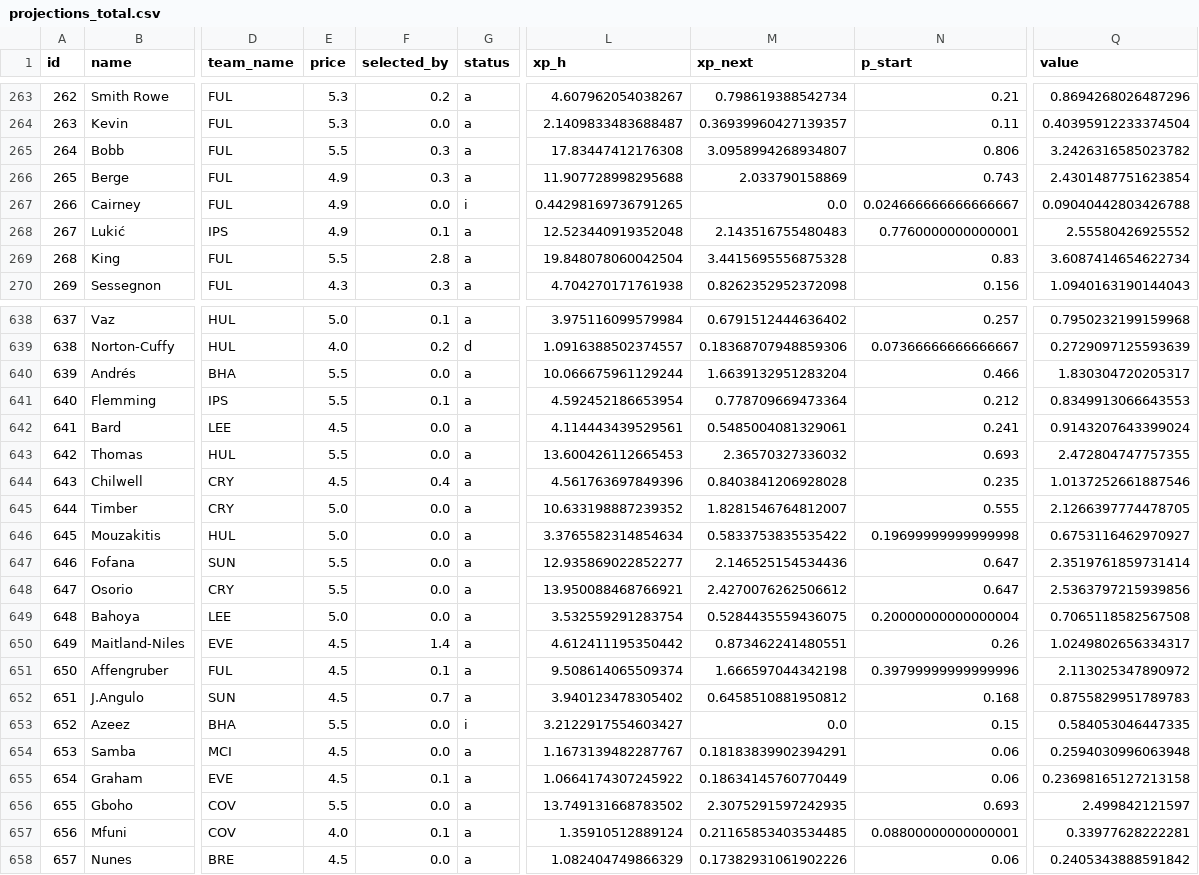
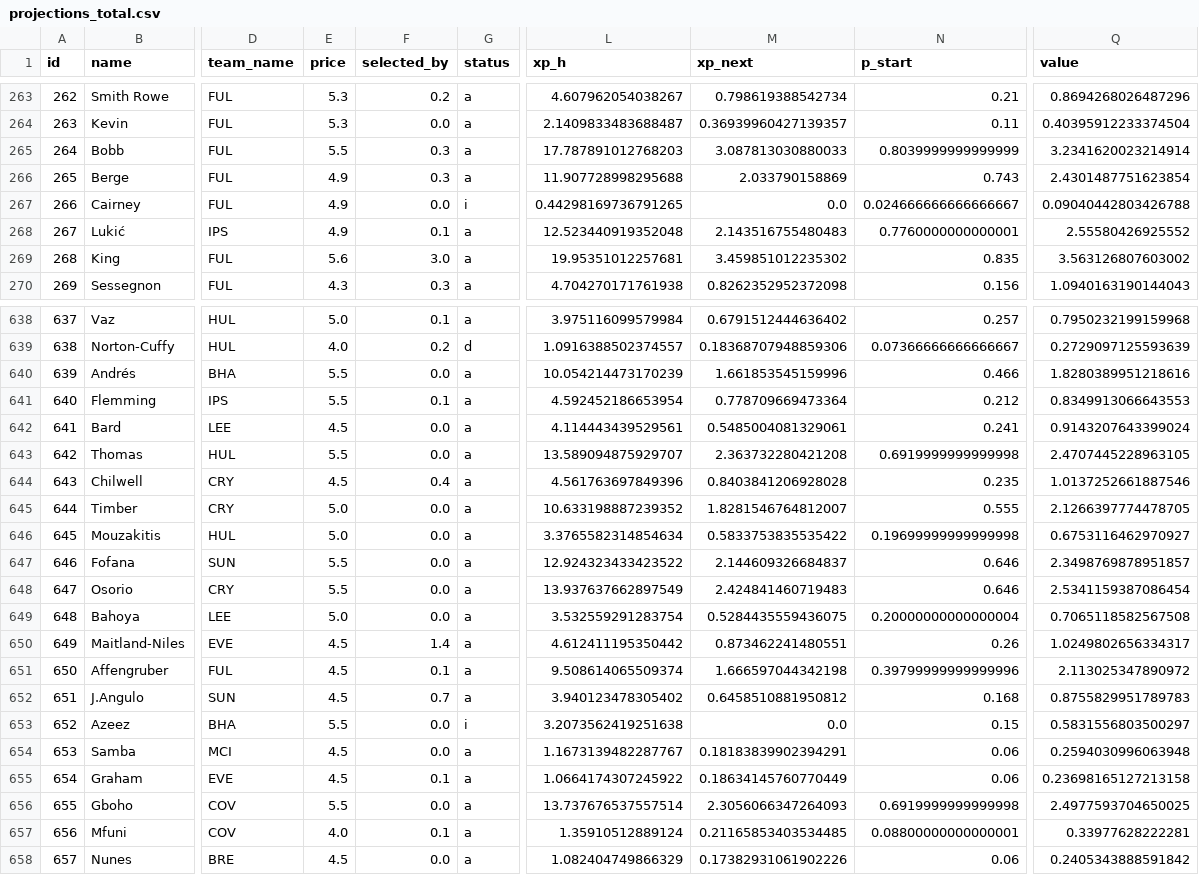
Before and after one commit to alexwijayapost/fpl, a CSV file: fpl-tools/out/projections_total.csv, drawn as a sheet; only a part is shown, gaps mark what is left out; the diff covers the shown part only; the diff names each change by its address in the sheet, - before the commit and + after, or states it on an @@ line.

```diff
--- a/fpl-tools/out/projections_total.csv
+++ b/fpl-tools/out/projections_total.csv
-L265 (xp_h): 17.83447412176308
+L265 (xp_h): 17.787891012768203
-M265 (xp_next): 3.0958994268934807
+M265 (xp_next): 3.087813030880033
-N265 (p_start): 0.806
+N265 (p_start): 0.8039999999999999
-Q265 (value): 3.2426316585023782
+Q265 (value): 3.2341620023214914
-E269 (price): 5.5
+E269 (price): 5.6
-F269 (selected_by): 2.8
+F269 (selected_by): 3.0
-L269 (xp_h): 19.848078060042504
+L269 (xp_h): 19.95351012257681
-M269 (xp_next): 3.4415695556875328
+M269 (xp_next): 3.459851012235302
-N269 (p_start): 0.83
+N269 (p_start): 0.835
-Q269 (value): 3.6087414654622734
+Q269 (value): 3.563126807603002
-L640 (xp_h): 10.066675961129244
+L640 (xp_h): 10.054214473170239
-M640 (xp_next): 1.6639132951283204
+M640 (xp_next): 1.661853545159996
-Q640 (value): 1.830304720205317
+Q640 (value): 1.8280389951218616
-L643 (xp_h): 13.600426112665453
+L643 (xp_h): 13.589094875929707
-M643 (xp_next): 2.36570327336032
+M643 (xp_next): 2.363732280421208
-N643 (p_start): 0.693
+N643 (p_start): 0.6919999999999998
-Q643 (value): 2.472804747757355
+Q643 (value): 2.4707445228963105
-L647 (xp_h): 12.935869022852277
+L647 (xp_h): 12.924323433423522
-M647 (xp_next): 2.146525154534436
+M647 (xp_next): 2.144609326684837
-N647:N648 (p_start): 0.647
+N647:N648 (p_start): 0.646
-Q647 (value): 2.3519761859731414
+Q647 (value): 2.3498769878951857
-L648 (xp_h): 13.950088468766921
+L648 (xp_h): 13.937637662897549
-M648 (xp_next): 2.4270076262506612
+M648 (xp_next): 2.424841460719483
-Q648 (value): 2.5363797215939856
+Q648 (value): 2.5341159387086454
-L653 (xp_h): 3.2122917554603427
+L653 (xp_h): 3.2073562419251638
-Q653 (value): 0.584053046447335
+Q653 (value): 0.5831556803500297
-L656 (xp_h): 13.749131668783502
+L656 (xp_h): 13.737676537557514
-M656 (xp_next): 2.3075291597242935
+M656 (xp_next): 2.3056066347264093
-N656 (p_start): 0.693
+N656 (p_start): 0.6919999999999998
-Q656 (value): 2.499842121597
+Q656 (value): 2.4977593704650025
```
Also changed, not shown: 113 edited cells elsewhere in this file, fpl-tools/out/squad.csv, 6 other files.
